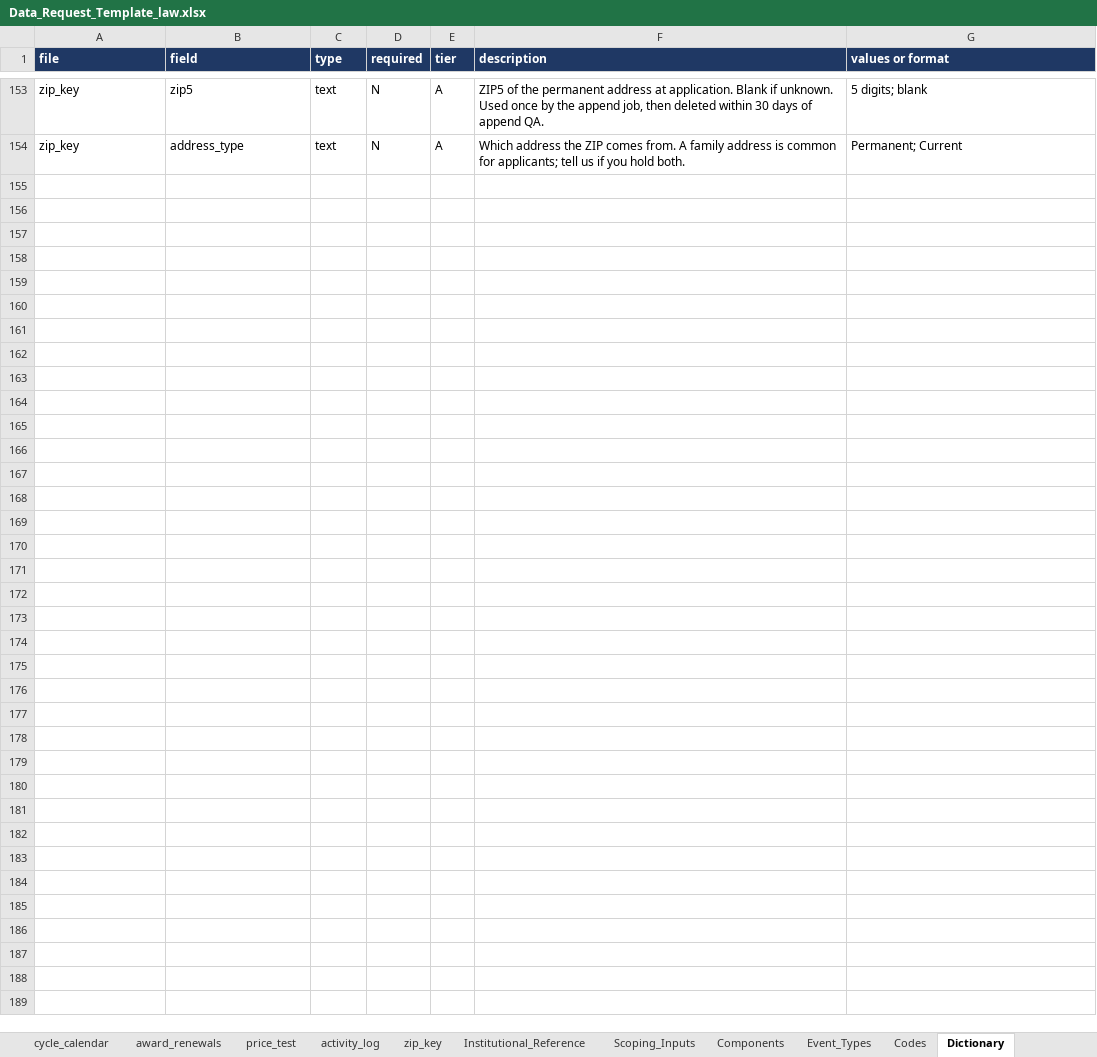
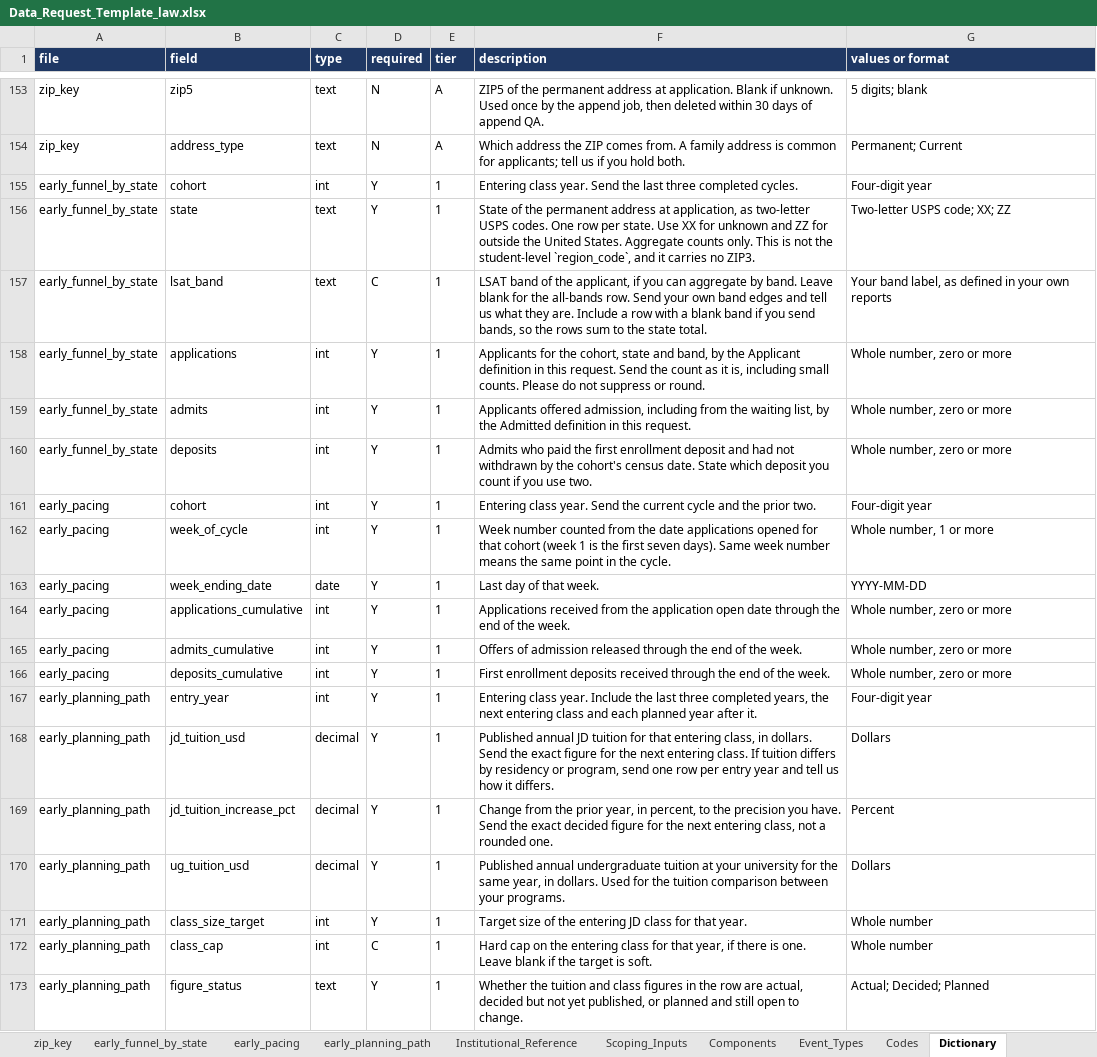
Before and after one commit to jason-e-cohen/EFM-FAO, an Excel workbook: efa_fao/docs/data_request_v3/output/Data_Request_Template_law.xlsx, sheet Dictionary, drawn as a sheet; only a part is shown, gaps mark what is left out; values as stored, in another font and other column widths than the file's, no borders; the diff names each change by its address in the sheet, - before the commit and + after, or states it on an @@ line.

Commit message:
Audited state, Nov 16: v2.7 design set, spec v0.5, Sessions A and B audits

```diff
--- a/efa_fao/docs/data_request_v3/output/Data_Request_Template_law.xlsx (sheet Dictionary)
+++ b/efa_fao/docs/data_request_v3/output/Data_Request_Template_law.xlsx (sheet Dictionary)
+sheet tab: early_funnel_by_state
+sheet tab: early_pacing
+sheet tab: early_planning_path
+row 155: early_funnel_by_state | cohort | int | Y | 1 | Entering class year. Send the last three completed cycles. | Four-digit year
+row 156: early_funnel_by_state | state | text | Y | 1 | State of the permanent address at application, as two-letter USPS codes. One row per state. Use XX for unknown and ZZ for outside the United States. Aggregate counts only. This is not the student-level `region_code`, and it carries no ZIP3. | Two-letter USPS code; XX; ZZ
+row 157: early_funnel_by_state | lsat_band | text | C | 1 | LSAT band of the applicant, if you can aggregate by band. Leave blank for the all-bands row. Send your own band edges and tell us what they are. Include a row with a blank band if you send bands, so the rows sum to the state total. | Your band label, as defined in your own reports
+row 158: early_funnel_by_state | applications | int | Y | 1 | Applicants for the cohort, state and band, by the Applicant definition in this request. Send the count as it is, including small counts. Please do not suppress or round. | Whole number, zero or more
+row 159: early_funnel_by_state | admits | int | Y | 1 | Applicants offered admission, including from the waiting list, by the Admitted definition in this request. | Whole number, zero or more
+row 160: early_funnel_by_state | deposits | int | Y | 1 | Admits who paid the first enrollment deposit and had not withdrawn by the cohort's census date. State which deposit you count if you use two. | Whole number, zero or more
+row 161: early_pacing | cohort | int | Y | 1 | Entering class year. Send the current cycle and the prior two. | Four-digit year
+row 162: early_pacing | week_of_cycle | int | Y | 1 | Week number counted from the date applications opened for that cohort (week 1 is the first seven days). Same week number means the same point in the cycle. | Whole number, 1 or more
+row 163: early_pacing | week_ending_date | date | Y | 1 | Last day of that week. | YYYY-MM-DD
+row 164: early_pacing | applications_cumulative | int | Y | 1 | Applications received from the application open date through the end of the week. | Whole number, zero or more
+row 165: early_pacing | admits_cumulative | int | Y | 1 | Offers of admission released through the end of the week. | Whole number, zero or more
+row 166: early_pacing | deposits_cumulative | int | Y | 1 | First enrollment deposits received through the end of the week. | Whole number, zero or more
+row 167: early_planning_path | entry_year | int | Y | 1 | Entering class year. Include the last three completed years, the next entering class and each planned year after it. | Four-digit year
+row 168: early_planning_path | jd_tuition_usd | decimal | Y | 1 | Published annual JD tuition for that entering class, in dollars. Send the exact figure for the next entering class. If tuition differs by residency or program, send one row per entry year and tell us how it differs. | Dollars
+row 169: early_planning_path | jd_tuition_increase_pct | decimal | Y | 1 | Change from the prior year, in percent, to the precision you have. Send the exact decided figure for the next entering class, not a rounded one. | Percent
+row 170: early_planning_path | ug_tuition_usd | decimal | Y | 1 | Published annual undergraduate tuition at your university for the same year, in dollars. Used for the tuition comparison between your programs. | Dollars
+row 171: early_planning_path | class_size_target | int | Y | 1 | Target size of the entering JD class for that year. | Whole number
+row 172: early_planning_path | class_cap | int | C | 1 | Hard cap on the entering class for that year, if there is one. Leave blank if the target is soft. | Whole number
+row 173: early_planning_path | figure_status | text | Y | 1 | Whether the tuition and class figures in the row are actual, decided but not yet published, or planned and still open to change. | Actual; Decided; Planned
```
Also changed, not shown: sheet Codes, efa_fao/docs/data_request_v3/output/Data_Request_Template_undergraduate.xlsx, 38 other files.
